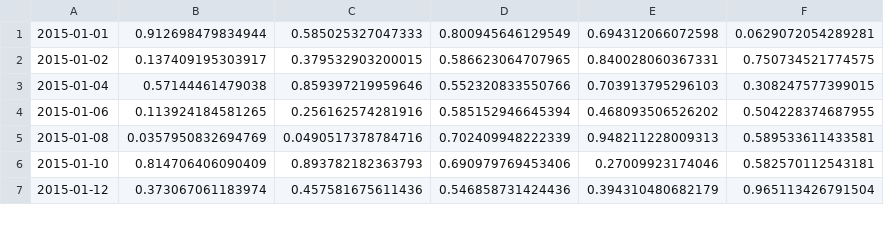
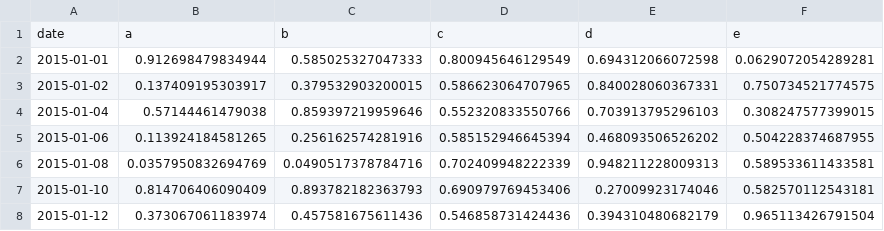
Before and after one commit to kbroman/cubism_test, a CSV file: test2.csv, drawn as a sheet; only a part is shown; the diff names each change by its address in the sheet, - before the commit and + after, or states it on an @@ line.

Commit message:
Fix add_dates_...R
 - forgot library(lubridate)
 - need col.names=TRUE

```diff
--- a/test2.csv
+++ b/test2.csv
+row 1: date | a | b | c | d | e
```
Also changed, not shown: 1 other file.
